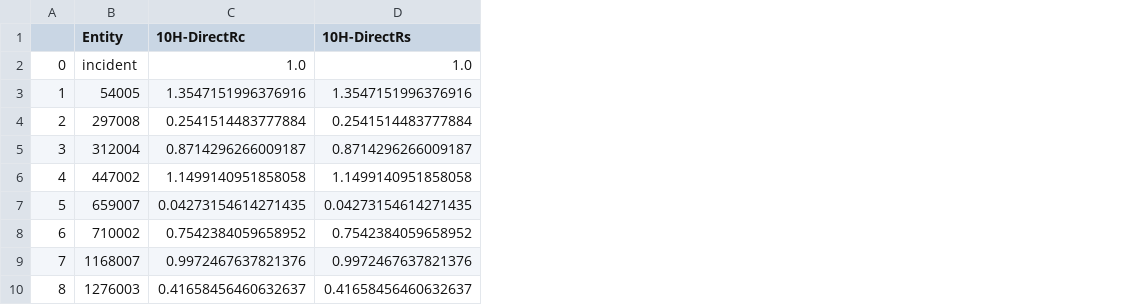
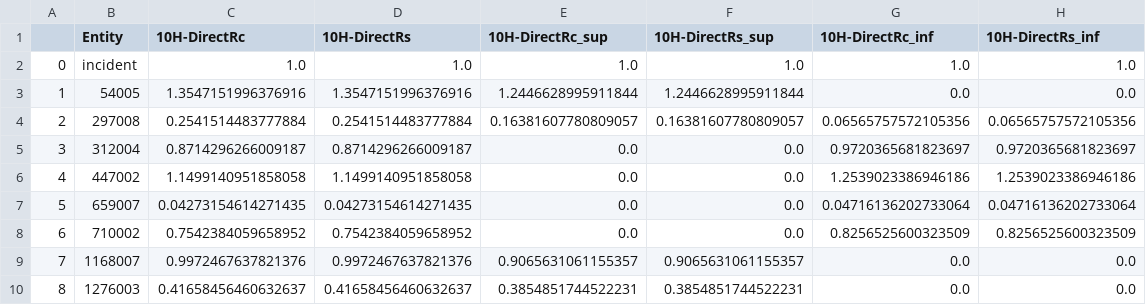
Before and after one commit to fredboudon/mangolight, a CSV file: src/benchmark-darwin/result_direct_10H_100.csv, drawn as a sheet; only a part is shown; the diff names each change by its address in the sheet, - before the commit and + after, or states it on an @@ line.

Commit message:
improve benchmark

```diff
--- a/src/benchmark-darwin/result_direct_10H_100.csv
+++ b/src/benchmark-darwin/result_direct_10H_100.csv
+column E (10H-DirectRc_sup), rows 2-10: 1.0 | 1.2446628995911844 | 0.16381607780809057 | 0.0 | 0.0 | 0.0 | 0.0 | 0.9065631061155357 | 0.3854851744522231
+column F (10H-DirectRs_sup), rows 2-10: 1.0 | 1.2446628995911844 | 0.16381607780809057 | 0.0 | 0.0 | 0.0 | 0.0 | 0.9065631061155357 | 0.3854851744522231
+column G (10H-DirectRc_inf), rows 2-10: 1.0 | 0.0 | 0.06565757572105356 | 0.9720365681823697 | 1.2539023386946186 | 0.04716136202733064 | 0.8256525600323509 | 0.0 | 0.0
+column H (10H-DirectRs_inf), rows 2-10: 1.0 | 0.0 | 0.06565757572105356 | 0.9720365681823697 | 1.2539023386946186 | 0.04716136202733064 | 0.8256525600323509 | 0.0 | 0.0
```
Also changed, not shown: src/benchmark-darwin/result_10H_10.csv, src/benchmark-darwin/result_direct_10H_10.csv, 16 other files.
